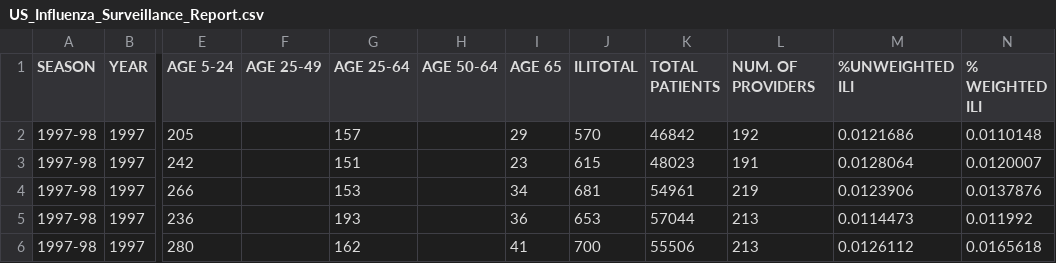
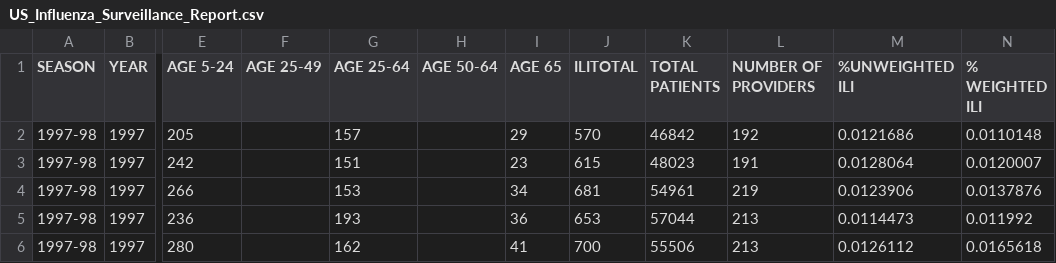
Before and after one commit to david-ma/dataviz, a CSV file: src/influenza/US_Influenza_Surveillance_Report.csv, drawn as a sheet; only a part is shown, gaps mark what is left out; the diff names each change by its address in the sheet, - before the commit and + after, or states it on an @@ line.

```diff
--- a/src/influenza/US_Influenza_Surveillance_Report.csv
+++ b/src/influenza/US_Influenza_Surveillance_Report.csv
-L1: NUM. OF PROVIDERS
+L1: NUMBER OF PROVIDERS
```
Also changed, not shown: 2 other files.
